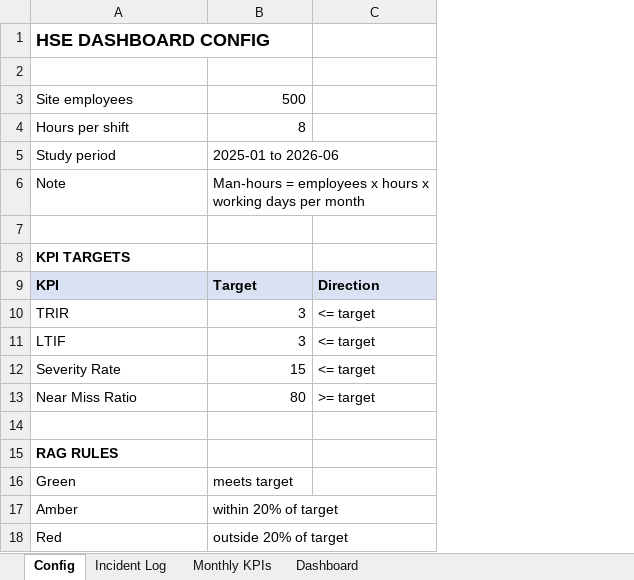
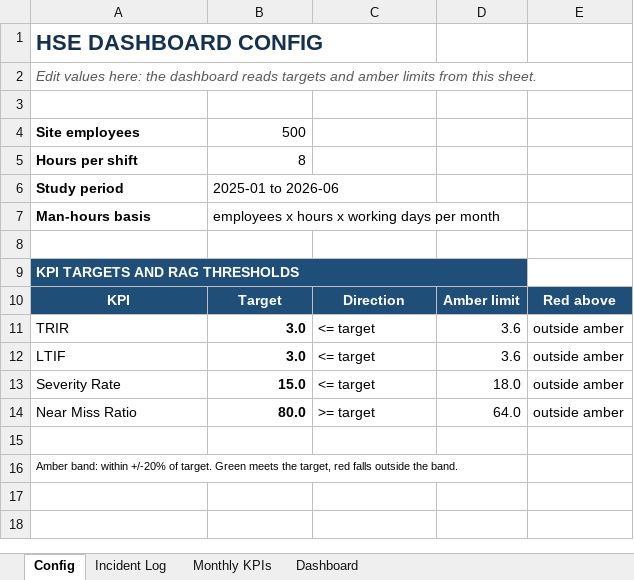
Before and after one commit to omuya-env/hse-perfomance-dashboard, an Excel workbook: excel/hse_kpi_dashboard.xlsx, sheet Config, drawn as a sheet; values as stored, in another font and other column widths than the file's, no borders; removed rows and columns are numbered as before the commit, all else as after; the diff names each change by its address in the sheet, - before the commit and + after, or states it on an @@ line.

Commit message:
Improve dashboard styling and add period filter

```diff
--- a/excel/hse_kpi_dashboard.xlsx (sheet Config)
+++ b/excel/hse_kpi_dashboard.xlsx (sheet Config)
+column D, rows 10-14: Amber limit | 3.6 | 3.6 | 18.0 | 64.0
+column E, rows 10-14: Red above | outside amber | outside amber | outside amber | outside amber
-A1 text colour: black
+A1 text colour: #14314F, text size: larger
+row 2: Edit values here: the dashboard reads targets and amber limits from this sheet.
-A4:A6 bold: off
+A4:A6 bold: on
-row 6: Note | Man-hours = employees x hours x working days per month
+row 7: Man-hours basis | employees x hours x working days per month
-A9: KPI TARGETS
+A9: KPI TARGETS AND RAG THRESHOLDS
@@ A9 text colour: black → #FFFFFF, fill: none → #1F4E79 @@
+A9:D9 merged
@@ A10:C10 fill: #D9E1F2 → #1F4E79, text colour: black → #FFFFFF, alignment: left → center @@
-B11:B12: 3
+B11:B12: 3.0
-B11:B14 bold: off
+B11:B14 bold: on
-B13: 15
+B13: 15.0
-B14: 80
+B14: 80.0
-A16: RAG RULES
+A16: Amber band: within +/-20% of target. Green meets the target, red falls outside the band.
-A16 bold: on
+A16 bold: off, text size: smaller
-row 16: Green | meets target
-row 17: Amber | within 20% of target
-row 18: Red | outside 20% of target
```
Also changed, not shown: sheet Incident Log, sheet Monthly KPIs, sheet Dashboard, charts or pictures, 2 other files.
